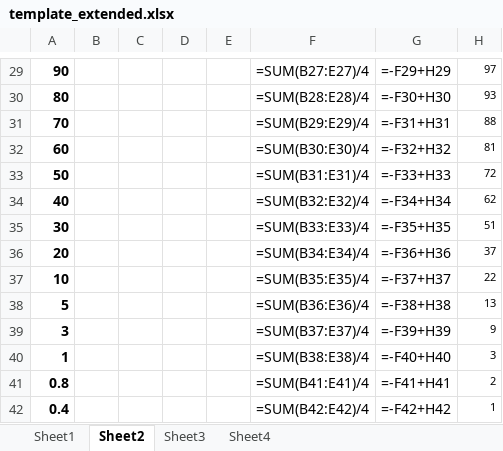
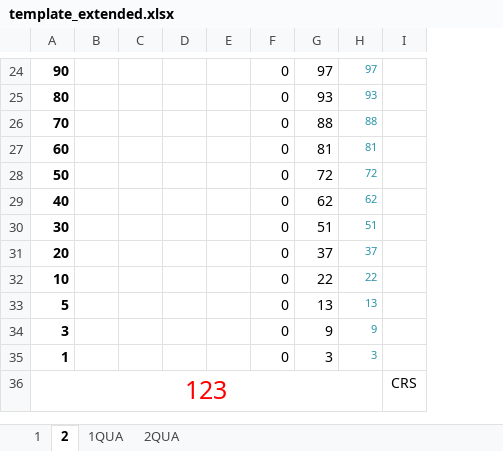
Before and after one commit to rgb-b/xrite-export, an Excel workbook: assets/template_extended.xlsx, sheet 2, drawn as a sheet; only a part is shown, gaps mark what is left out; values as stored, in another font and other column widths than the file's, no borders; formulas without a stored value are shown as written; removed rows and columns are numbered as before the commit, all else as after; the diff covers the shown part only; the diff names each change by its address in the sheet, - before the commit and + after, or states it on an @@ line.

```diff
--- a/assets/template_extended.xlsx (sheet 2)
+++ b/assets/template_extended.xlsx (sheet 2)
-sheet tab: Sheet1
+sheet tab: 1
-sheet tab: Sheet2
+sheet tab: 2
-sheet tab: Sheet3
+sheet tab: 1QUA
-sheet tab: Sheet4
+sheet tab: 2QUA
-column F, rows 29-40: =SUM(B27:E27)/4 | =SUM(B28:E28)/4 | =SUM(B29:E29)/4 | =SUM(B30:E30)/4 | =SUM(B31:E31)/4 | =SUM(B32:E32)/4 | =SUM(B33:E33)/4 | =SUM(B34:E34)/4 | =SUM(B35:E35)/4 | =SUM(B36:E36)/4 | =SUM(B37:E37)/4 | =SUM(B38:E38)/4
-column G, rows 29-40: =-F29+H29 | =-F30+H30 | =-F31+H31 | =-F32+H32 | =-F33+H33 | =-F34+H34 | =-F35+H35 | =-F36+H36 | =-F37+H37 | =-F38+H38 | =-F39+H39 | =-F40+H40
+column F, rows 24-35: all 0
+column G, rows 24-35: 97 | 93 | 88 | 81 | 72 | 62 | 51 | 37 | 22 | 13 | 9 | 3
+column I, empty
-H24:H35 text colour: black
+H24:H35 text colour: #2791A6
-row 41: 0.8 |  |  |  |  | =SUM(B41:E41)/4 | =-F41+H41 | 2
-row 42: 0.4 |  |  |  |  | =SUM(B42:E42)/4 | =-F42+H42 | 1
+row 36: 123 |  |  |  |  |  |  |  | CRS
```
Also changed, not shown: 5 removed rows, 10 edited cells, cell formats and merged cells elsewhere in this sheet, sheet 1QUA, sheet 2QUA, sheet 1, 8 other files.
